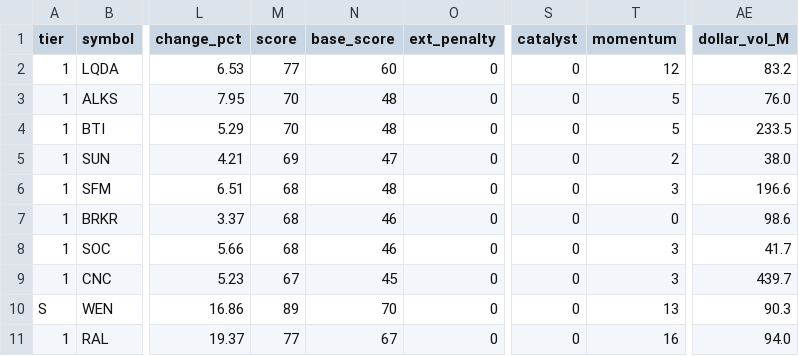
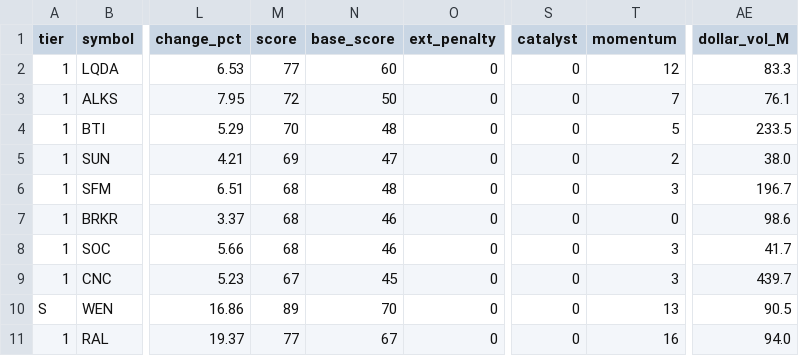
Before and after one commit to samaunkhalid/elite-scanner, a CSV file: elite_watchlist.csv, drawn as a sheet; only a part is shown, gaps mark what is left out; the diff names each change by its address in the sheet, - before the commit and + after, or states it on an @@ line.

```diff
--- a/elite_watchlist.csv
+++ b/elite_watchlist.csv
-AE2 (dollar_vol_M): 83.2
+AE2 (dollar_vol_M): 83.3
-M3 (score): 70
+M3 (score): 72
-N3 (base_score): 48
+N3 (base_score): 50
-T3 (momentum): 5
+T3 (momentum): 7
-AE3 (dollar_vol_M): 76.0
+AE3 (dollar_vol_M): 76.1
-AE6 (dollar_vol_M): 196.6
+AE6 (dollar_vol_M): 196.7
-AE10 (dollar_vol_M): 90.3
+AE10 (dollar_vol_M): 90.5
```
Also changed, not shown: active_momentum.csv, elite_watchlist_raw.csv, 8 other files.
